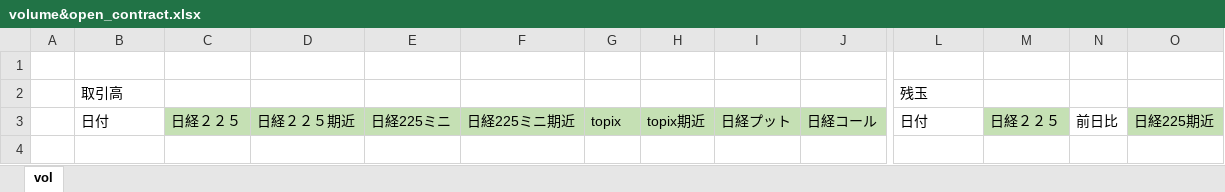
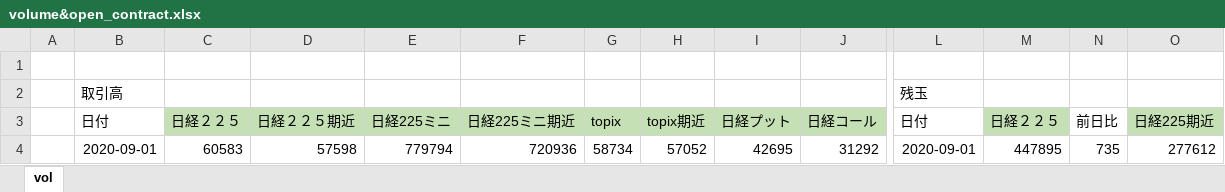
Before and after one commit to satomasak/python, an Excel workbook: volume&open_contract.xlsx, sheet vol, drawn as a sheet; only a part is shown, gaps mark what is left out; values as stored, in another font and other column widths than the file's, no borders; rows hold the shown columns only; the diff names each change by its address in the sheet, - before the commit and + after, or states it on an @@ line.

Commit message:
N225先物データ収集用エクセル見本

```diff
--- a/volume&open_contract.xlsx (sheet vol)
+++ b/volume&open_contract.xlsx (sheet vol)
+row 4:  | 2020-09-01 | 60583 | 57598 | 779794 | 720936 | 58734 | 57052 | 42695 | 31292 | 2020-09-01 | 447895 | 735 | 277612
```
